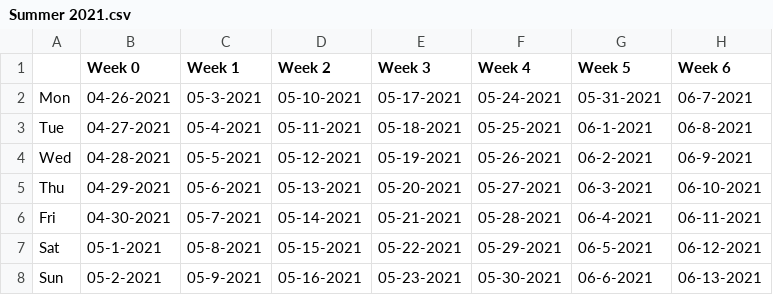
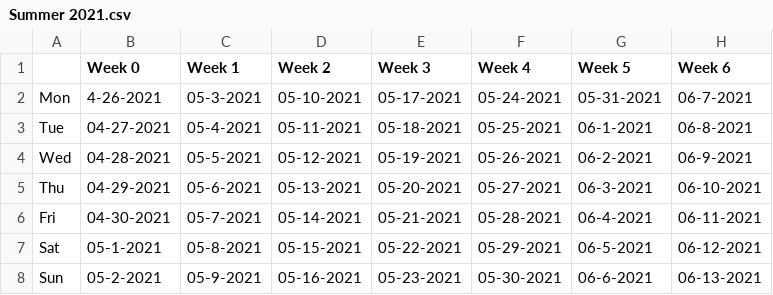
Before and after one commit to MohammedBadra/Automating-the-mundanes, a CSV file: Weeking the years/Summer 2021.csv, drawn as a sheet; only a part is shown; the diff names each change by its address in the sheet, - before the commit and + after, or states it on an @@ line.

Commit message:
Show Summer 2021 as an example

```diff
--- a/Weeking the years/Summer 2021.csv
+++ b/Weeking the years/Summer 2021.csv
-B2 (Week 0): 04-26-2021
+B2 (Week 0): 4-26-2021
```
